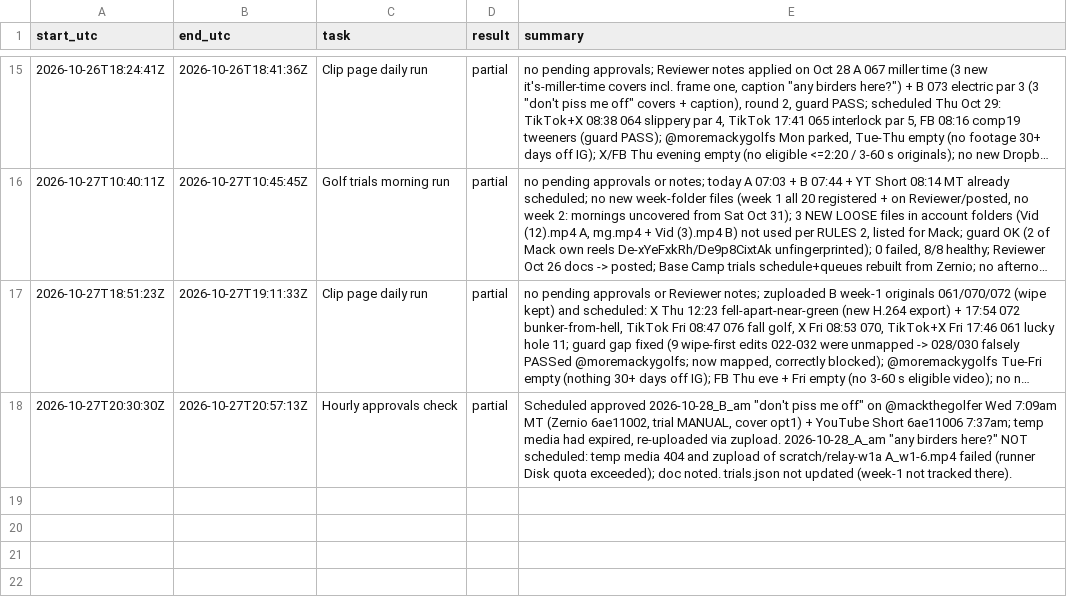
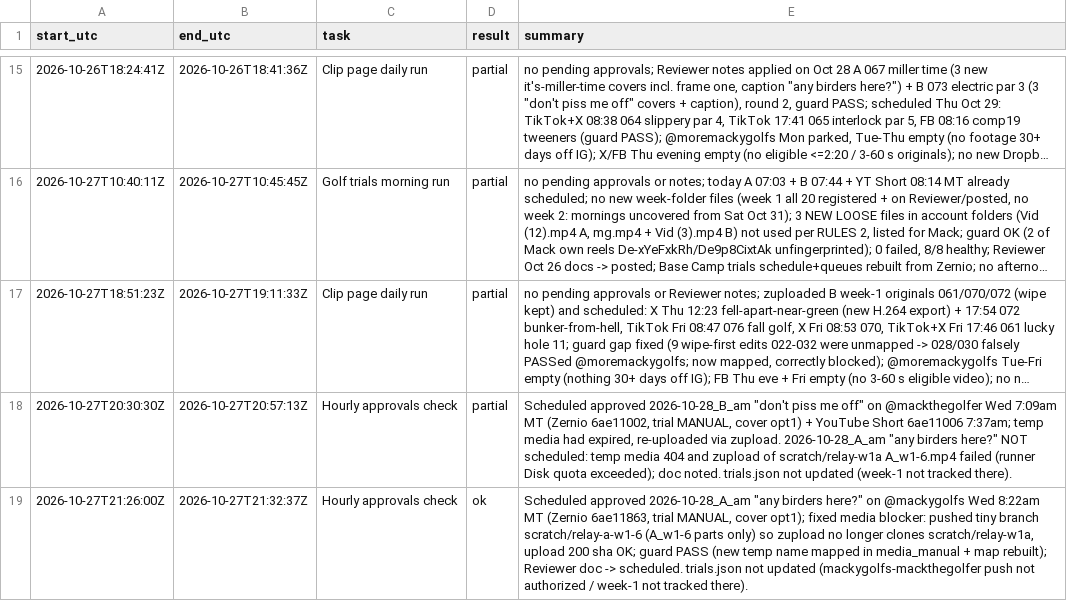
Before and after one commit to mack-fitz/clips, a TSV file: state/runlog.tsv, drawn as a sheet; only a part is shown, gaps mark what is left out; long unchanged cells end in ….

```diff
--- a/state/runlog.tsv
+++ b/state/runlog.tsv
@@ -18 +18,2 @@ start_utc	end_utc	task	result	summary
 2026-10-27T20:30:30Z	2026-10-27T20:57:13Z	Hourly approvals check	partial	Scheduled approved 2026-10-28_B_am "don't piss me off" on @mackthegolfer Wed 7:09am MT (Zernio 6ae11002, trial MANUAL, cover opt1) + YouTube Short 6ae11006 7:37am; temp media had expired, re-uploaded via zupload. 2026-10-28_A_am "any birders here?" NOT scheduled: temp media 404 and zupload of scratch/relay-w1a A_w1-6.mp4 failed (runner Disk quota exceeded); doc noted. trials.json not updated (week-1 not tracked there).
+2026-10-27T21:26:00Z	2026-10-27T21:32:37Z	Hourly approvals check	ok	Scheduled approved 2026-10-28_A_am "any birders here?" on @mackygolfs Wed 8:22am MT (Zernio 6ae11863, trial MANUAL, cover opt1); fixed media blocker: pushed tiny branch scratch/relay-a-w1-6 (A_w1-6 parts only) so zupload no longer clones scratch/relay-w1a, upload 200 sha OK; guard PASS (new temp name mapped in media_manual + map rebuilt); Reviewer doc -> scheduled. trials.json not updated (mackygolfs-mackthegolfer push not authorized / week-1 not tracked there).
```
Also changed, not shown: 2 other files.
